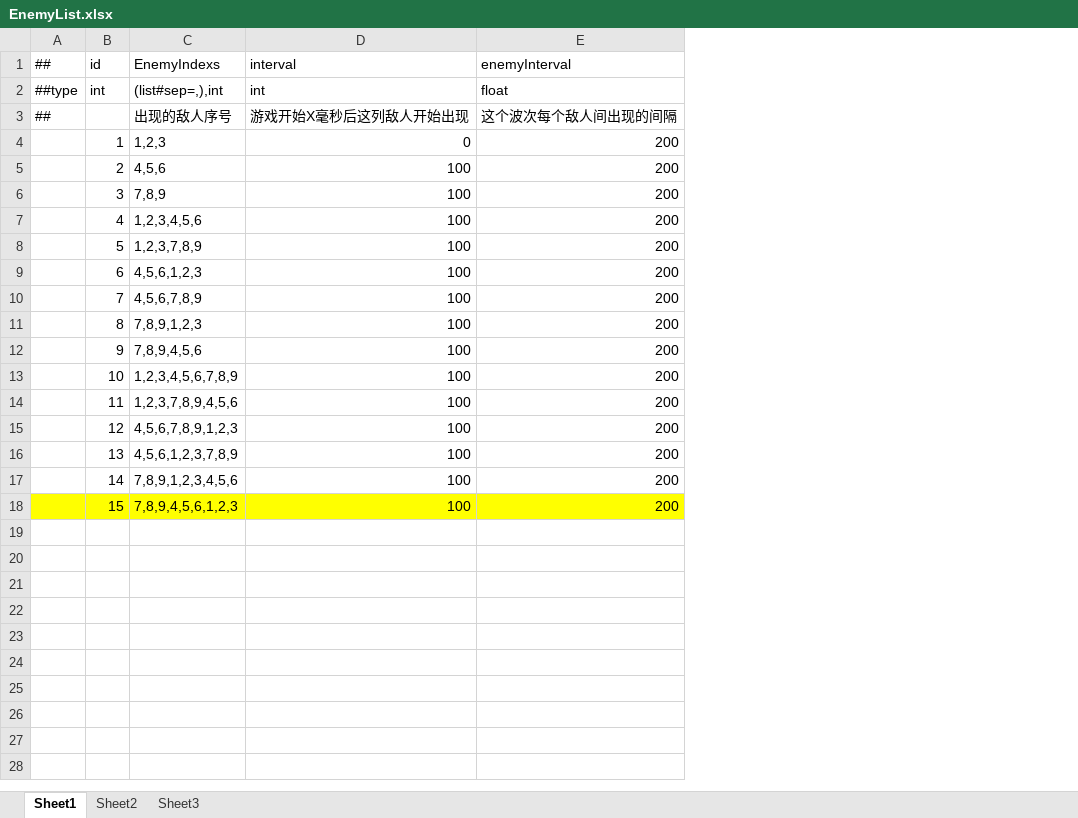
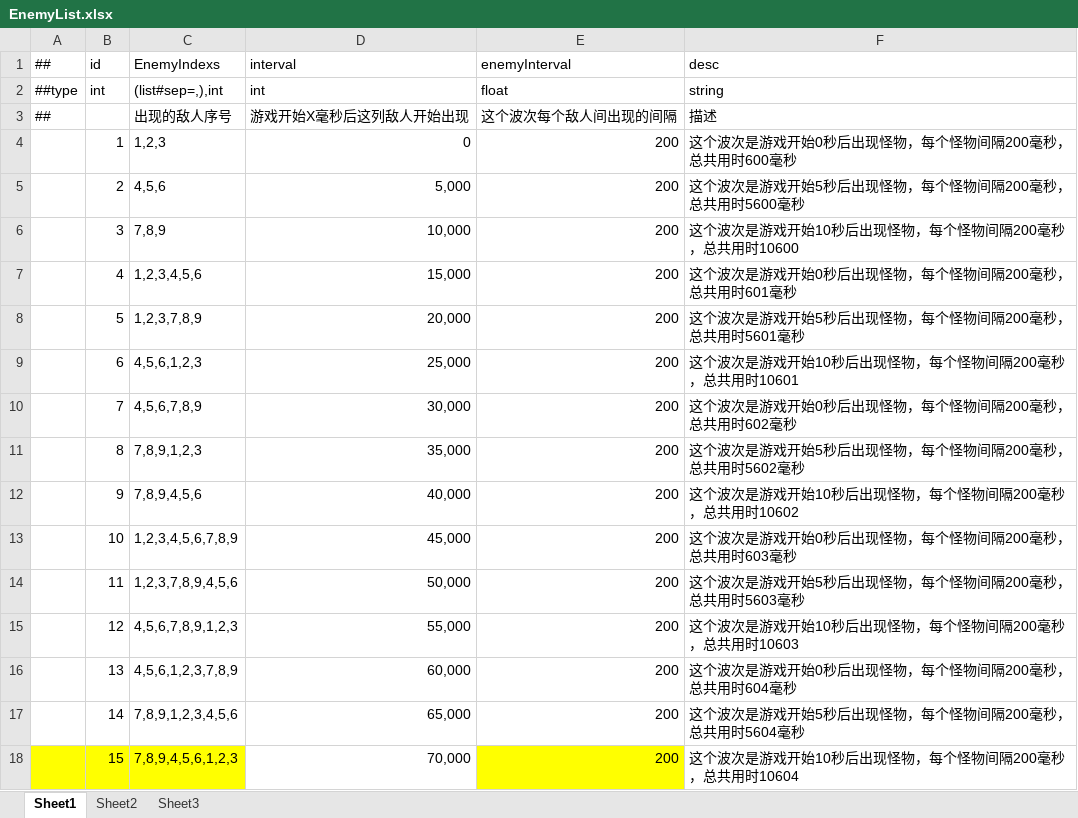
Before and after one commit to Eagle-Lai/FreeTower, an Excel workbook: Luaban/Config/Datas/EnemyList.xlsx, sheet Sheet1, drawn as a sheet; values as stored, in another font and other column widths than the file's, no borders; the diff names each change by its address in the sheet, - before the commit and + after, or states it on an @@ line.

```diff
--- a/Luaban/Config/Datas/EnemyList.xlsx (sheet Sheet1)
+++ b/Luaban/Config/Datas/EnemyList.xlsx (sheet Sheet1)
+column F (desc), rows 2-18: string | 描述 | 这个波次是游戏开始0秒后出现怪物，每个怪物间隔200毫秒，总共用时600毫秒 | 这个波次是游戏开始5秒后出现怪物，每个怪物间隔200毫秒，总共用时5600毫秒 | 这个波次是游戏开始10秒后出现怪物，每个怪物间隔200毫秒，总共用时10600 | 这个波次是游戏开始0秒后出现怪物，每个怪物间隔200毫秒，总共用时601毫秒 | 这个波次是游戏开始5秒后出现怪物，每个怪物间隔200毫秒，总共用时5601毫秒 | 这个波次是游戏开始10秒后出现怪物，每个怪物间隔200毫秒，总共用时10601 | 这个波次是游戏开始0秒后出现怪物，每个怪物间隔200毫秒，总共用时602毫秒 | 这个波次是游戏开始5秒后出现怪物，每个怪物间隔200毫秒，总共用时5602毫秒 | 这个波次是游戏开始10秒后出现怪物，每个怪物间隔200毫秒，总共用时10602 | 这个波次是游戏开始0秒后出现怪物，每个怪物间隔200毫秒，总共用时603毫秒 | 这个波次是游戏开始5秒后出现怪物，每个怪物间隔200毫秒，总共用时5603毫秒 | 这个波次是游戏开始10秒后出现怪物，每个怪物间隔200毫秒，总共用时10603 | 这个波次是游戏开始0秒后出现怪物，每个怪物间隔200毫秒，总共用时604毫秒 | 这个波次是游戏开始5秒后出现怪物，每个怪物间隔200毫秒，总共用时5604毫秒 | 这个波次是游戏开始10秒后出现怪物，每个怪物间隔200毫秒，总共用时10604
-D5 (interval): 100
+D5 (interval): 5,000
-D6 (interval): 100
+D6 (interval): 10,000
-D7 (interval): 100
+D7 (interval): 15,000
-D8 (interval): 100
+D8 (interval): 20,000
-D9 (interval): 100
+D9 (interval): 25,000
-D10 (interval): 100
+D10 (interval): 30,000
-D11 (interval): 100
+D11 (interval): 35,000
-D12 (interval): 100
+D12 (interval): 40,000
-D13 (interval): 100
+D13 (interval): 45,000
-D14 (interval): 100
+D14 (interval): 50,000
-D15 (interval): 100
+D15 (interval): 55,000
-D16 (interval): 100
+D16 (interval): 60,000
-D17 (interval): 100
+D17 (interval): 65,000
-D18 (interval): 100
+D18 (interval): 70,000
-D18 fill: #FFFF00
+D18 fill: none
```
Also changed, not shown: Luaban/Config/Datas/EnemyData.xlsx, 47 other files.
